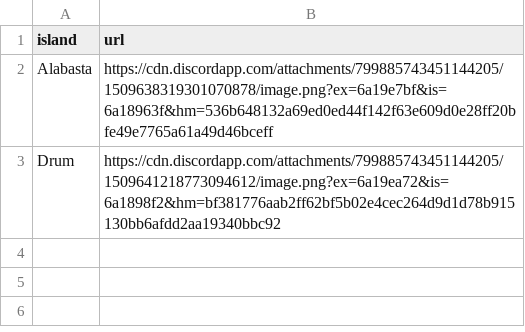
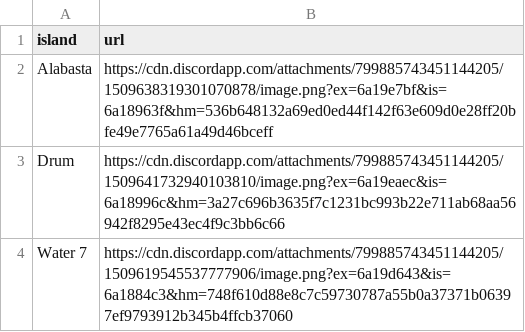
Before and after one commit to beep-grandline/grandline, a CSV file: data/islands.csv, drawn as a sheet.

Commit message:
Update islands.csv

```diff
--- a/data/islands.csv
+++ b/data/islands.csv
@@ -2,2 +2,3 @@ island,url
 Alabasta,https://cdn.discordapp.com/attachments/799885743451144205/1509638319301070878/image.png?ex=6a19e7bf&is=6a18963f&hm=536b648132a69ed0ed44f142f63e609d0e28ff20bfe49e7765a61a49d46bceff
-Drum,https://cdn.discordapp.com/attachments/799885743451144205/1509641218773094612/image.png?ex=6a19ea72&is=6a1898f2&hm=bf381776aab2ff62bf5b02e4cec264d9d1d78b915130bb6afdd2aa19340bbc92
+Drum,https://cdn.discordapp.com/attachments/799885743451144205/1509641732940103810/image.png?ex=6a19eaec&is=6a18996c&hm=3a27c696b3635f7c1231bc993b22e711ab68aa56942f8295e43ec4f9c3bb6c66
+Water 7,https://cdn.discordapp.com/attachments/799885743451144205/1509619545537777906/image.png?ex=6a19d643&is=6a1884c3&hm=748f610d88e8c7c59730787a55b0a37371b06397ef9793912b345b4ffcb37060
```
